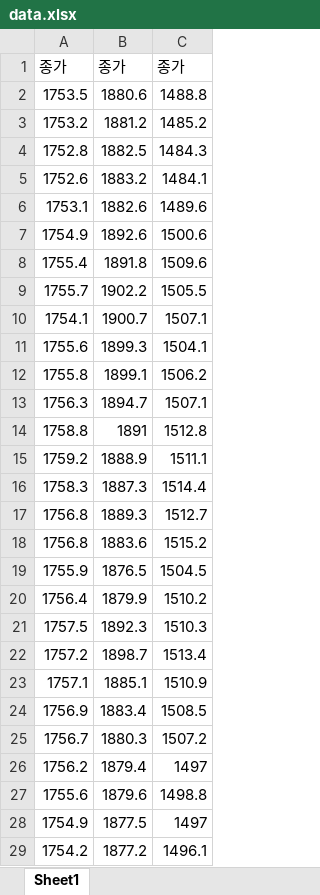
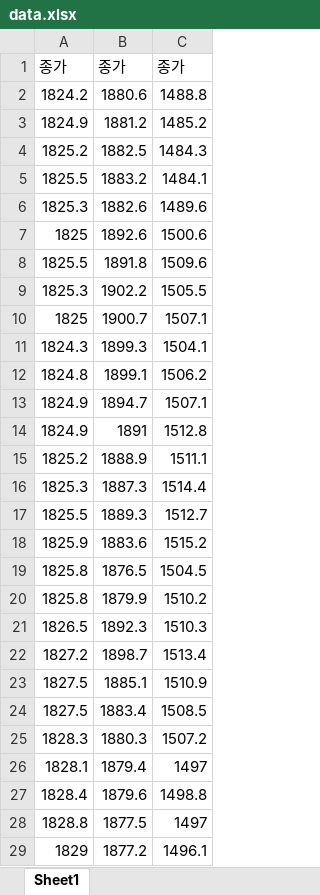
Before and after one commit to beeench1/TIL, an Excel workbook: Python/Pattern_Recognition/data.xlsx, sheet Sheet1, drawn as a sheet; only a part is shown; values as stored, in another font and other column widths than the file's, no borders; the diff covers the shown part only; the diff names each change by its address in the sheet, - before the commit and + after, or states it on an @@ line.

```diff
--- a/Python/Pattern_Recognition/data.xlsx (sheet Sheet1)
+++ b/Python/Pattern_Recognition/data.xlsx (sheet Sheet1)
-A2: 1753.5
+A2: 1824.2
-A3: 1753.2
+A3: 1824.9
-A4: 1752.8
+A4: 1825.2
-A5: 1752.6
+A5: 1825.5
-A6: 1753.1
+A6: 1825.3
-A7: 1754.9
+A7: 1825
-A8: 1755.4
+A8: 1825.5
-A9: 1755.7
+A9: 1825.3
-A10: 1754.1
+A10: 1825
-A11: 1755.6
+A11: 1824.3
-A12: 1755.8
+A12: 1824.8
-A13: 1756.3
+A13: 1824.9
-A14: 1758.8
+A14: 1824.9
-A15: 1759.2
+A15: 1825.2
-A16: 1758.3
+A16: 1825.3
-A17: 1756.8
+A17: 1825.5
-A18: 1756.8
+A18: 1825.9
-A19: 1755.9
+A19: 1825.8
-A20: 1756.4
+A20: 1825.8
-A21: 1757.5
+A21: 1826.5
-A22: 1757.2
+A22: 1827.2
-A23: 1757.1
+A23: 1827.5
-A24: 1756.9
+A24: 1827.5
-A25: 1756.7
+A25: 1828.3
-A26: 1756.2
+A26: 1828.1
-A27: 1755.6
+A27: 1828.4
-A28: 1754.9
+A28: 1828.8
-A29: 1754.2
+A29: 1829
```
Also changed, not shown: 576 edited cells elsewhere in this sheet, 4 other files.
